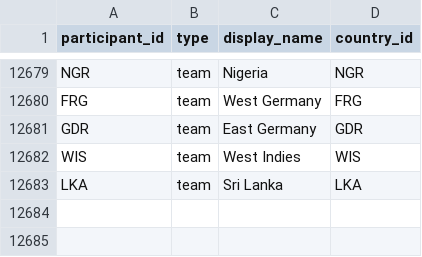
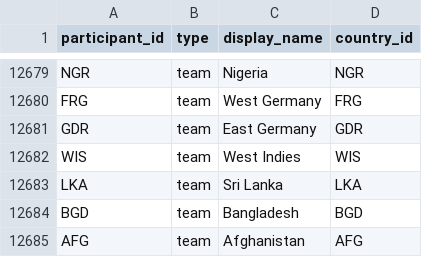
Before and after one commit to V0latix/DataSport, a CSV file: data/processed/databases/competition/participants.csv, drawn as a sheet; only a part is shown, gaps mark what is left out; the diff names each change by its address in the sheet, - before the commit and + after, or states it on an @@ line.

```diff
--- a/data/processed/databases/competition/participants.csv
+++ b/data/processed/databases/competition/participants.csv
+row 12684: BGD | team | Bangladesh | BGD
+row 12685: AFG | team | Afghanistan | AFG
```
Also changed, not shown: data/processed/databases/competition/competitions.csv, data/processed/databases/competition/events.csv, 24 other files.
